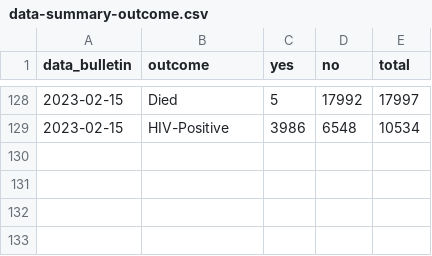
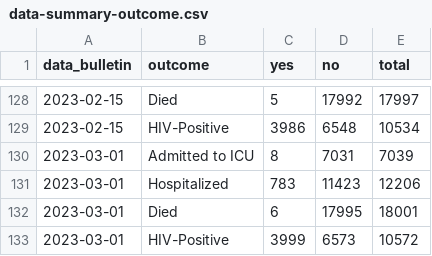
Before and after one commit to unicalportale/dati-epidemiologici, a CSV file: vaiolo-delle-scimmie/ECDC-WHO/data-summary-outcome.csv, drawn as a sheet; only a part is shown, gaps mark what is left out.

```diff
--- a/vaiolo-delle-scimmie/ECDC-WHO/data-summary-outcome.csv
+++ b/vaiolo-delle-scimmie/ECDC-WHO/data-summary-outcome.csv
@@ -129 +129,5 @@
 2023-02-15,"HIV-Positive",3986,6548,10534
+2023-03-01,"Admitted to ICU",8,7031,7039
+2023-03-01,"Hospitalized",783,11423,12206
+2023-03-01,"Died",6,17995,18001
+2023-03-01,"HIV-Positive",3999,6573,10572
```
Also changed, not shown: vaiolo-delle-scimmie/ECDC-WHO/age-sex-cases.csv, vaiolo-delle-scimmie/ECDC-WHO/data-summary.csv, 5 other files.
